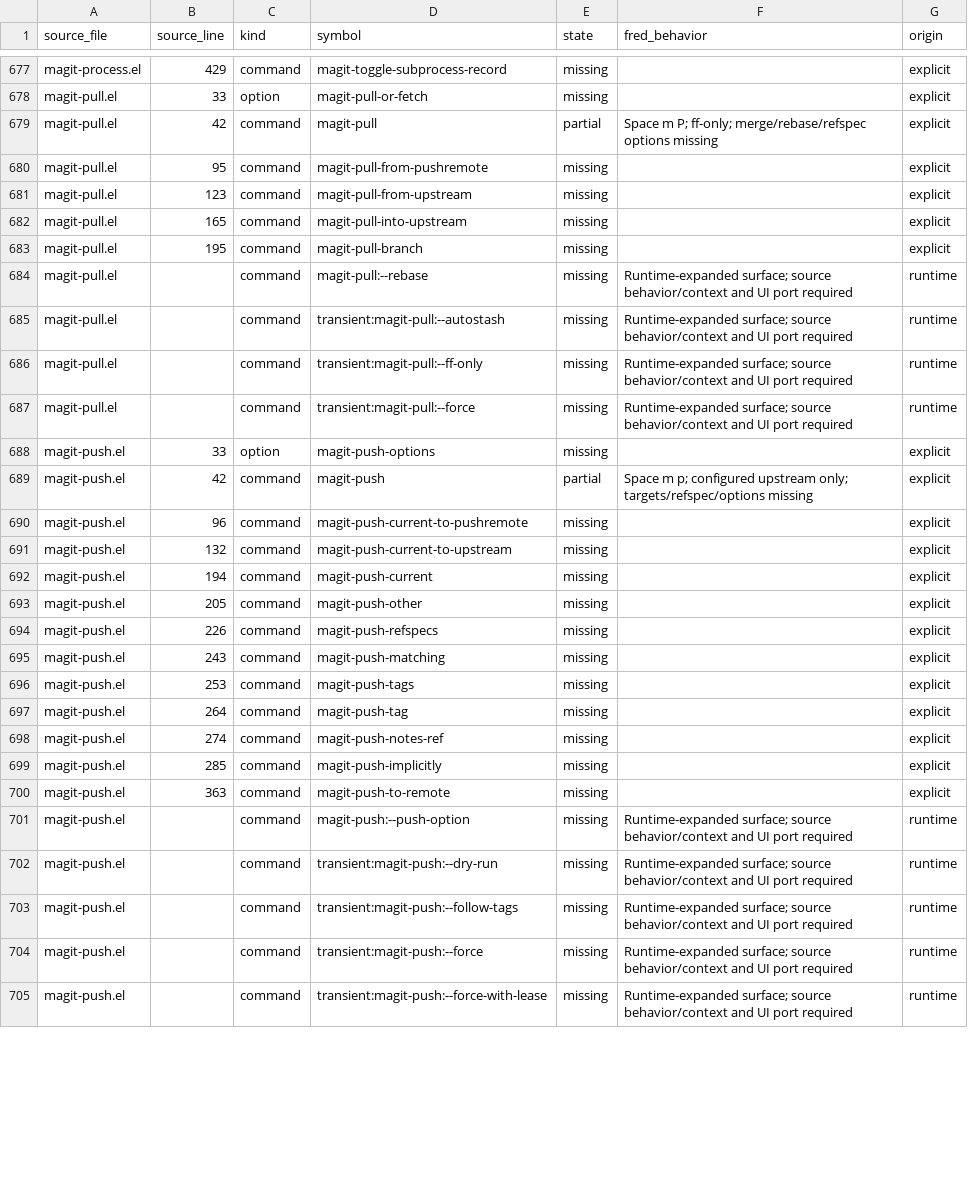
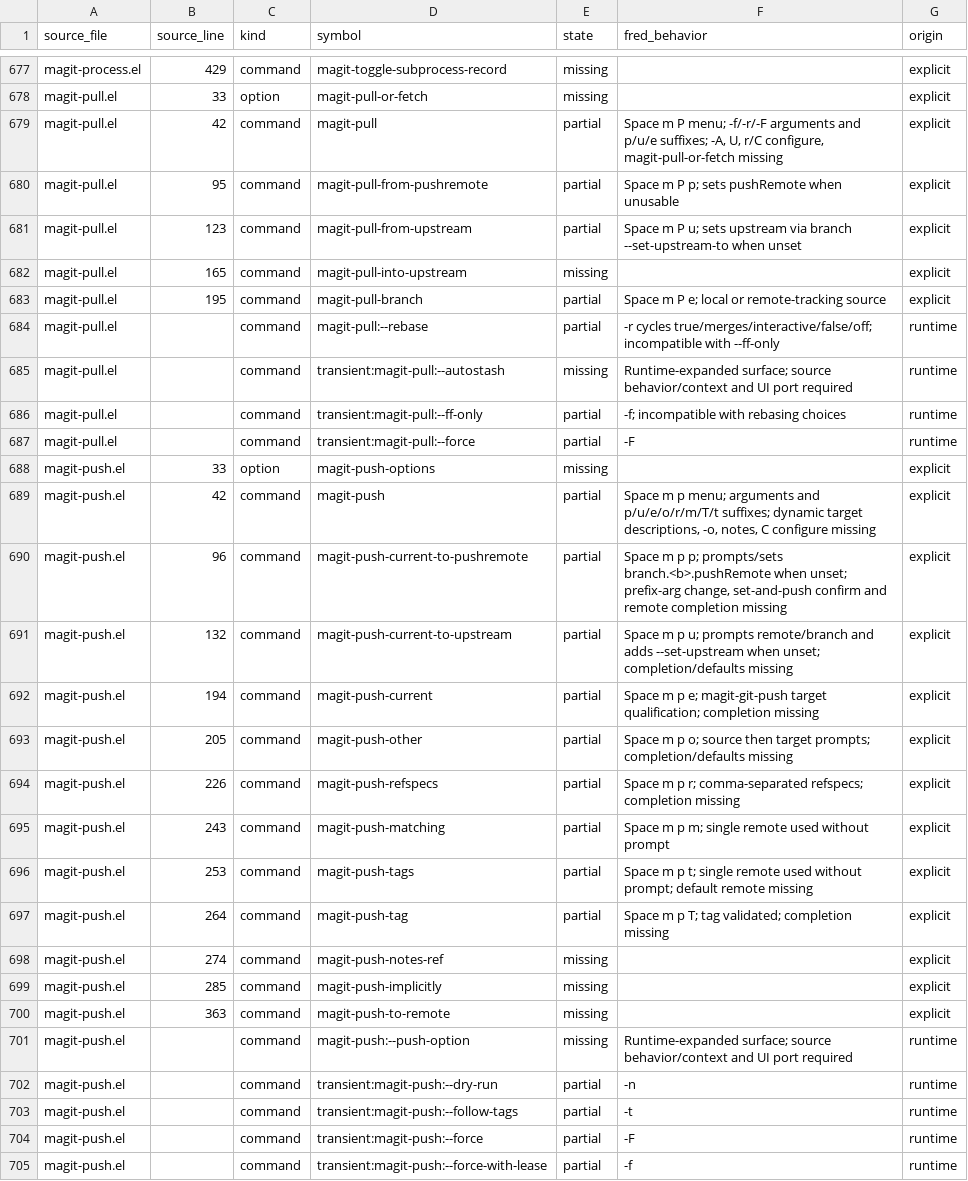
Before and after one commit to guylyons/fred, a CSV file: docs/magit-parity.csv, drawn as a sheet; only a part is shown, gaps mark what is left out; the diff covers the shown part only.

```diff
--- a/docs/magit-parity.csv
+++ b/docs/magit-parity.csv
@@ -678,21 +678,21 @@ magit-process.el,429,command,magit-toggle-subprocess-record,missing,,explicit
 magit-pull.el,33,option,magit-pull-or-fetch,missing,,explicit
-magit-pull.el,42,command,magit-pull,partial,Space m P; ff-only; merge/rebase/refspec options missing,explicit
-magit-pull.el,95,command,magit-pull-from-pushremote,missing,,explicit
-magit-pull.el,123,command,magit-pull-from-upstream,missing,,explicit
+magit-pull.el,42,command,magit-pull,partial,"Space m P menu; -f/-r/-F arguments and p/u/e suffixes; -A, U, r/C configure, magit-pull-or-fetch missing",explicit
+magit-pull.el,95,command,magit-pull-from-pushremote,partial,Space m P p; sets pushRemote when unusable,explicit
+magit-pull.el,123,command,magit-pull-from-upstream,partial,Space m P u; sets upstream via branch --set-upstream-to when unset,explicit
 magit-pull.el,165,command,magit-pull-into-upstream,missing,,explicit
-magit-pull.el,195,command,magit-pull-branch,missing,,explicit
-magit-pull.el,,command,magit-pull:--rebase,missing,Runtime-expanded surface; source behavior/context and UI port required,runtime
+magit-pull.el,195,command,magit-pull-branch,partial,Space m P e; local or remote-tracking source,explicit
+magit-pull.el,,command,magit-pull:--rebase,partial,-r cycles true/merges/interactive/false/off; incompatible with --ff-only,runtime
 magit-pull.el,,command,transient:magit-pull:--autostash,missing,Runtime-expanded surface; source behavior/context and UI port required,runtime
-magit-pull.el,,command,transient:magit-pull:--ff-only,missing,Runtime-expanded surface; source behavior/context and UI port required,runtime
-magit-pull.el,,command,transient:magit-pull:--force,missing,Runtime-expanded surface; source behavior/context and UI port required,runtime
+magit-pull.el,,command,transient:magit-pull:--ff-only,partial,-f; incompatible with rebasing choices,runtime
+magit-pull.el,,command,transient:magit-pull:--force,partial,-F,runtime
 magit-push.el,33,option,magit-push-options,missing,,explicit
-magit-push.el,42,command,magit-push,partial,Space m p; configured upstream only; targets/refspec/options missing,explicit
-magit-push.el,96,command,magit-push-current-to-pushremote,missing,,explicit
-magit-push.el,132,command,magit-push-current-to-upstream,missing,,explicit
-magit-push.el,194,command,magit-push-current,missing,,explicit
-magit-push.el,205,command,magit-push-other,missing,,explicit
-magit-push.el,226,command,magit-push-refspecs,missing,,explicit
-magit-push.el,243,command,magit-push-matching,missing,,explicit
-magit-push.el,253,command,magit-push-tags,missing,,explicit
-magit-push.el,264,command,magit-push-tag,missing,,explicit
+magit-push.el,42,command,magit-push,partial,"Space m p menu; arguments and p/u/e/o/r/m/T/t suffixes; dynamic target descriptions, -o, notes, C configure missing",explicit
+magit-push.el,96,command,magit-push-current-to-pushremote,partial,"Space m p p; prompts/sets branch.<b>.pushRemote when unset; prefix-arg change, set-and-push confirm and remote completion missing",explicit
+magit-push.el,132,command,magit-push-current-to-upstream,partial,Space m p u; prompts remote/branch and adds --set-upstream when unset; completion/defaults missing,explicit
+magit-push.el,194,command,magit-push-current,partial,Space m p e; magit-git-push target qualification; completion missing,explicit
+magit-push.el,205,command,magit-push-other,partial,Space m p o; source then target prompts; completion/defaults missing,explicit
+magit-push.el,226,command,magit-push-refspecs,partial,Space m p r; comma-separated refspecs; completion missing,explicit
+magit-push.el,243,command,magit-push-matching,partial,Space m p m; single remote used without prompt,explicit
+magit-push.el,253,command,magit-push-tags,partial,Space m p t; single remote used without prompt; default remote missing,explicit
+magit-push.el,264,command,magit-push-tag,partial,Space m p T; tag validated; completion missing,explicit
 magit-push.el,274,command,magit-push-notes-ref,missing,,explicit
@@ -701,5 +701,5 @@ magit-push.el,363,command,magit-push-to-remote,missing,,explicit
 magit-push.el,,command,magit-push:--push-option,missing,Runtime-expanded surface; source behavior/context and UI port required,runtime
-magit-push.el,,command,transient:magit-push:--dry-run,missing,Runtime-expanded surface; source behavior/context and UI port required,runtime
-magit-push.el,,command,transient:magit-push:--follow-tags,missing,Runtime-expanded surface; source behavior/context and UI port required,runtime
-magit-push.el,,command,transient:magit-push:--force,missing,Runtime-expanded surface; source behavior/context and UI port required,runtime
-magit-push.el,,command,transient:magit-push:--force-with-lease,missing,Runtime-expanded surface; source behavior/context and UI port required,runtime
+magit-push.el,,command,transient:magit-push:--dry-run,partial,-n,runtime
+magit-push.el,,command,transient:magit-push:--follow-tags,partial,-t,runtime
+magit-push.el,,command,transient:magit-push:--force,partial,-F,runtime
+magit-push.el,,command,transient:magit-push:--force-with-lease,partial,-f,runtime
```
Also changed, not shown: 27 edited cells elsewhere in this file, 12 other files.
